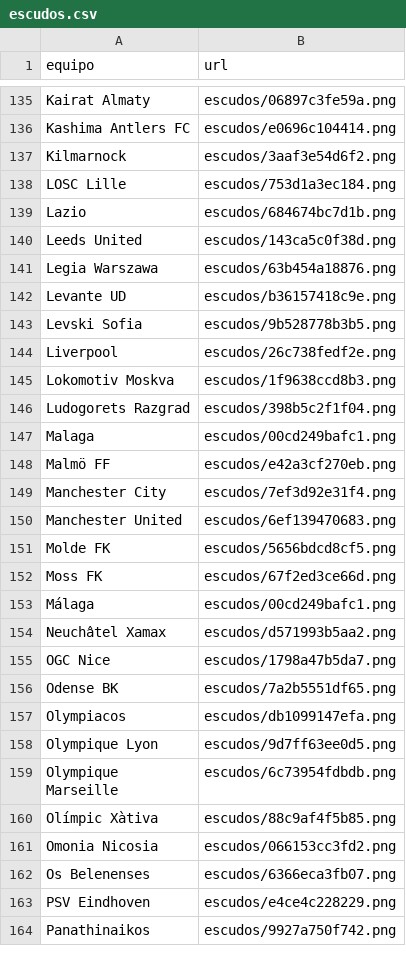
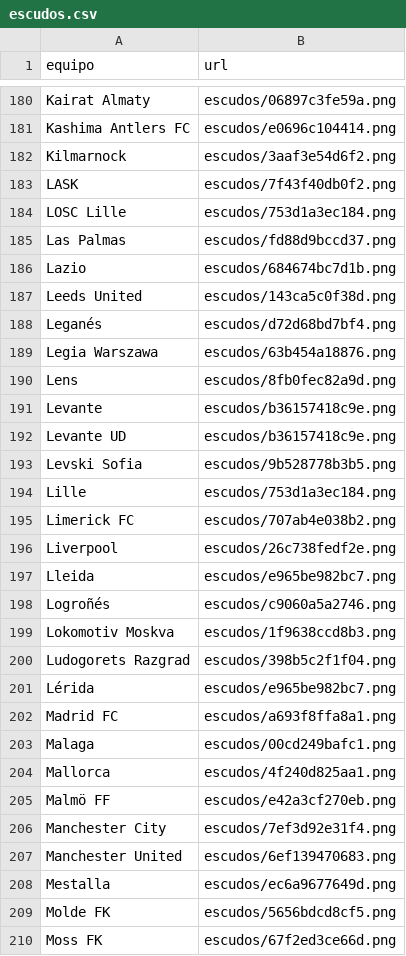
Before and after one commit to feeeeer/real-madrid-analytics, a CSV file: docs/data/escudos.csv, drawn as a sheet; only a part is shown, gaps mark what is left out; the shorter side is filled out with more unchanged rows; the diff covers the shown part only; the diff names each change by its address in the sheet, - before the commit and + after, or states it on an @@ line.

```diff
--- a/docs/data/escudos.csv
+++ b/docs/data/escudos.csv
+row 183: LASK | escudos/7f43f40db0f2.png
+row 185: Las Palmas | escudos/fd88d9bccd37.png
+row 188: Leganés | escudos/d72d68bd7bf4.png
+row 190: Lens | escudos/8fb0fec82a9d.png
+row 191: Levante | escudos/b36157418c9e.png
+row 194: Lille | escudos/753d1a3ec184.png
+row 195: Limerick FC | escudos/707ab4e038b2.png
+row 197: Lleida | escudos/e965be982bc7.png
+row 198: Logroñés | escudos/c9060a5a2746.png
+row 201: Lérida | escudos/e965be982bc7.png
+row 202: Madrid FC | escudos/a693f8ffa8a1.png
+row 204: Mallorca | escudos/4f240d825aa1.png
+row 208: Mestalla | escudos/ec6a9677649d.png
```
Also changed, not shown: 75 added rows elsewhere in this file, data/historico/escudos_manual.csv, docs/data/historico.csv, 29 other files.
